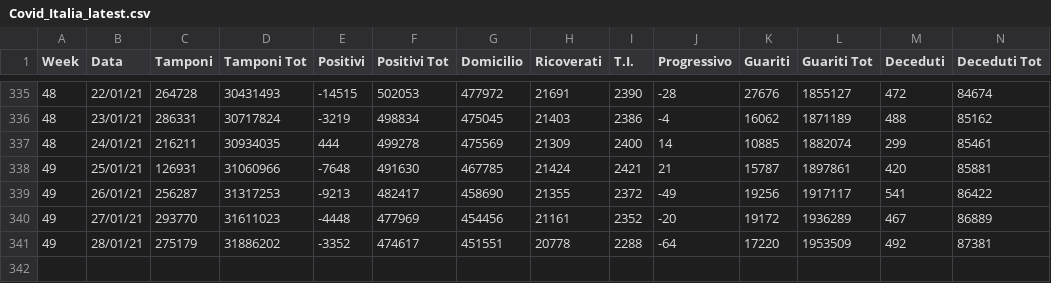
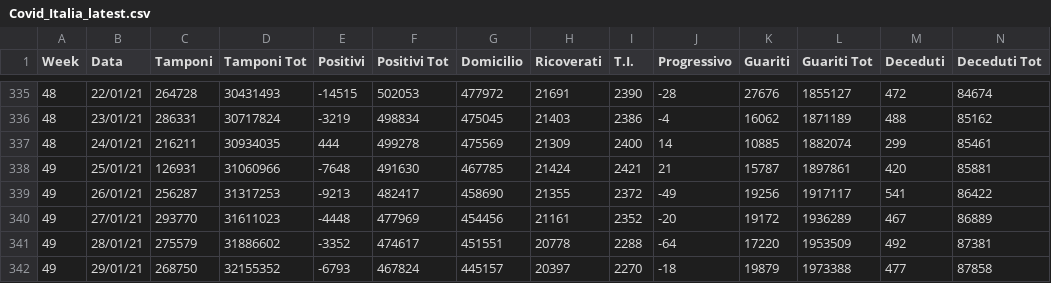
Before and after one commit to AgifAlAviv/covid19-italia, a CSV file: Covid_Italia_latest.csv, drawn as a sheet; only a part is shown, gaps mark what is left out; rows hold the shown columns only; the diff names each change by its address in the sheet, - before the commit and + after, or states it on an @@ line.

Commit message:
Add files via upload

```diff
--- a/Covid_Italia_latest.csv
+++ b/Covid_Italia_latest.csv
-C341 (Tamponi): 275179
+C341 (Tamponi): 275579
-D341 (Tamponi Tot): 31886202
+D341 (Tamponi Tot): 31886602
+row 342: 49 | 29/01/21 | 268750 | 32155352 | -6793 | 467824 | 445157 | 20397 | 2270 | -18 | 19879 | 1973388 | 477 | 87858
```
